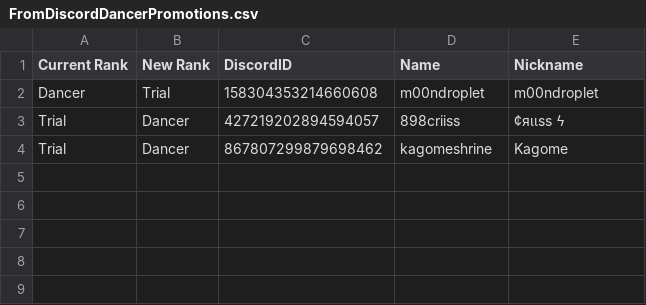
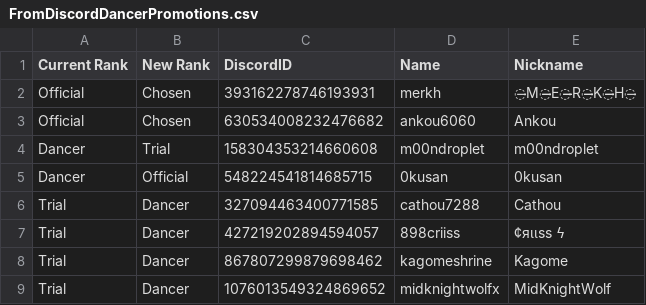
Before and after one commit to Club-Temptation/TempWorldPictures, a CSV file: web/FromDiscordDancerPromotions.csv, drawn as a sheet; the diff names each change by its address in the sheet, - before the commit and + after, or states it on an @@ line.

Commit message:
Update Data From Discord and Google Sheets

```diff
--- a/web/FromDiscordDancerPromotions.csv
+++ b/web/FromDiscordDancerPromotions.csv
+row 2: Official | Chosen | 393162278746193931 | merkh | ̶M̶̶E̶̶R̶̶K̶̶H̶
+row 3: Official | Chosen | 630534008232476682 | ankou6060 | Ankou
+row 5: Dancer | Official | 548224541814685715 | 0kusan | 0kusan
+row 6: Trial | Dancer | 327094463400771585 | cathou7288 | Cathou
+row 9: Trial | Dancer | 1076013549324869652 | midknightwolfx | MidKnightWolf
```
Also changed, not shown: 1 other file.
